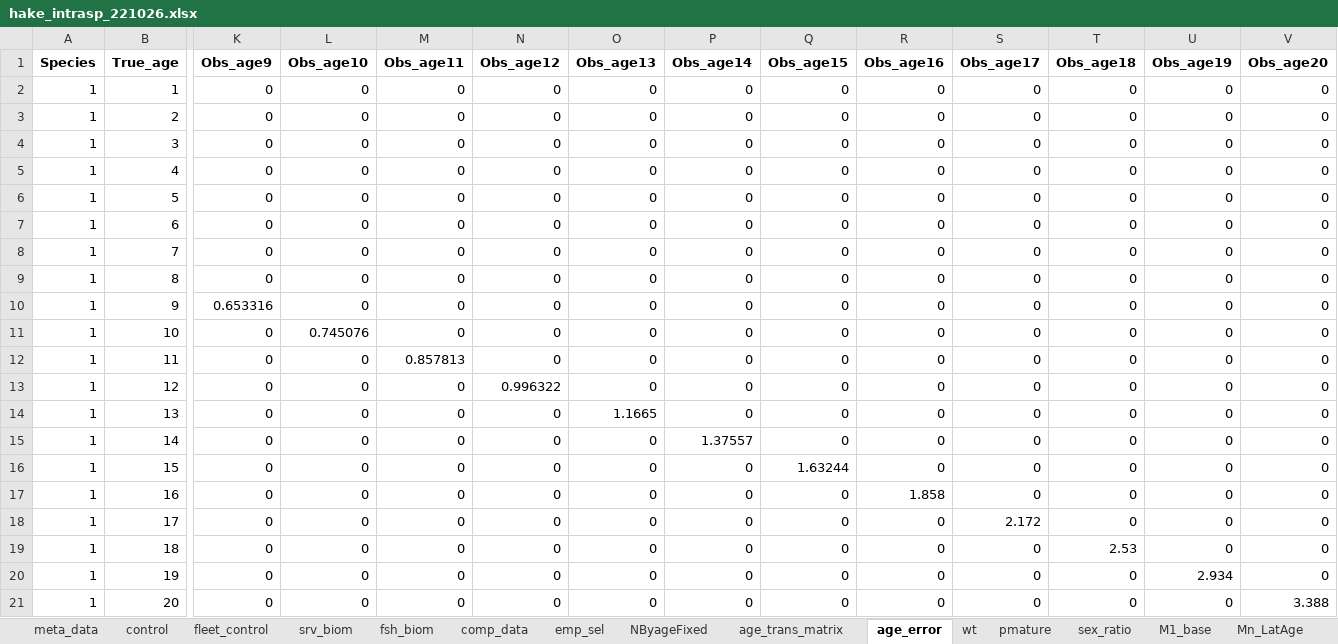
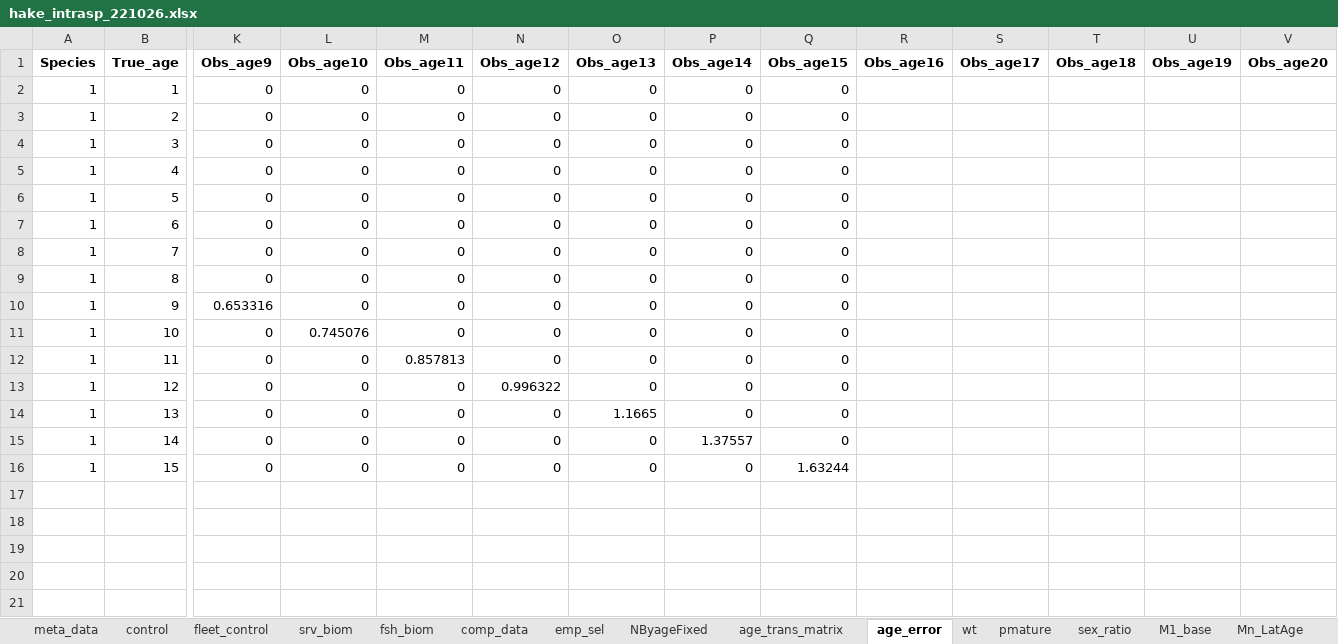
Before and after one commit to grantdadams/hake-CEATTLE, an Excel workbook: data/hake_intrasp_221026.xlsx, sheet age_error, drawn as a sheet; only a part is shown, gaps mark what is left out; values as stored, in another font and other column widths than the file's, no borders; rows hold the shown columns only; the diff names each change by its address in the sheet, - before the commit and + after, or states it on an @@ line.

```diff
--- a/data/hake_intrasp_221026.xlsx (sheet age_error)
+++ b/data/hake_intrasp_221026.xlsx (sheet age_error)
-R2:R16 (Obs_age16): 0
+R2:R16 (Obs_age16): (empty)
-S2:S16 (Obs_age17): 0
+S2:S16 (Obs_age17): (empty)
-T2:T16 (Obs_age18): 0
+T2:T16 (Obs_age18): (empty)
-U2:U16 (Obs_age19): 0
+U2:U16 (Obs_age19): (empty)
-V2:V16 (Obs_age20): 0
+V2:V16 (Obs_age20): (empty)
-row 17: 1 | 16 | 0 | 0 | 0 | 0 | 0 | 0 | 0 | 1.858 | 0 | 0 | 0 | 0
-row 18: 1 | 17 | 0 | 0 | 0 | 0 | 0 | 0 | 0 | 0 | 2.172 | 0 | 0 | 0
-row 19: 1 | 18 | 0 | 0 | 0 | 0 | 0 | 0 | 0 | 0 | 0 | 2.53 | 0 | 0
-row 20: 1 | 19 | 0 | 0 | 0 | 0 | 0 | 0 | 0 | 0 | 0 | 0 | 2.934 | 0
-row 21: 1 | 20 | 0 | 0 | 0 | 0 | 0 | 0 | 0 | 0 | 0 | 0 | 0 | 3.388
```
Also changed, not shown: sheet comp_data, sheet UobsWtAge, sheet age_trans_matrix, sheet M1_base, sheet NByageFixed, sheet Pyrs, 6 more sheets, 6 other files.
